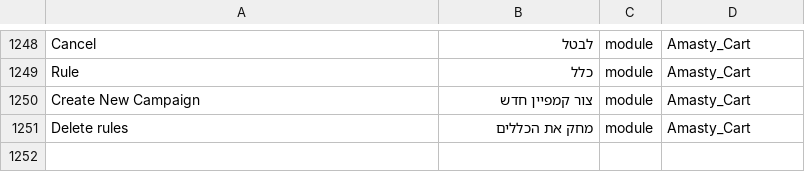
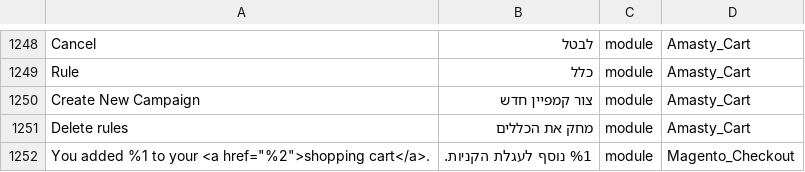
Before and after one commit to studioraz/magento2-language-pack-he-il, a CSV file: he_IL.csv, drawn as a sheet; only a part is shown, gaps mark what is left out.

Commit message:
Translate Add to cart string

```diff
--- a/he_IL.csv
+++ b/he_IL.csv
@@ -1265 +1265,2 @@ Create New Campaign,צור קמפיין חדש,module,Amasty_Cart
 Delete rules,מחק את הכללים,module,Amasty_Cart
+"You added %1 to your <a href=""%2"">shopping cart</a>.","%1 נוסף לעגלת הקניות.",module,Magento_Checkout
```
